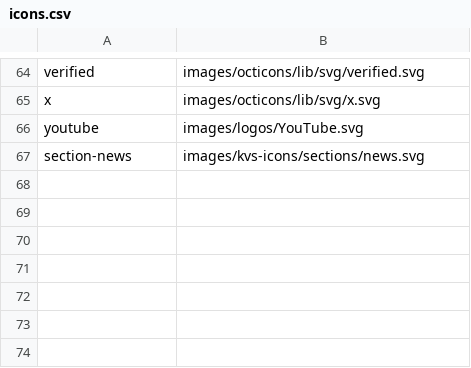
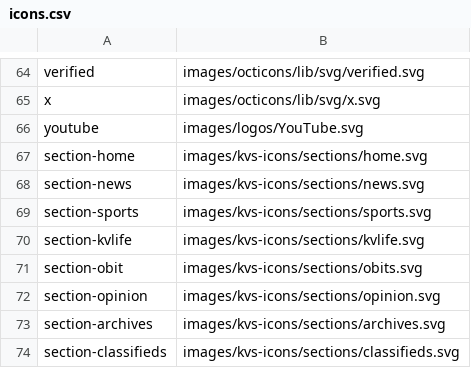
Before and after one commit to KVSun/kvsun.com, a CSV file: images/icons.csv, drawn as a sheet; only a part is shown, gaps mark what is left out.

Commit message:
Use new icons in kvs-icons

```diff
--- a/images/icons.csv
+++ b/images/icons.csv
@@ -66,2 +66,9 @@ x,images/octicons/lib/svg/x.svg
 youtube,images/logos/YouTube.svg
+section-home,images/kvs-icons/sections/home.svg
 section-news,images/kvs-icons/sections/news.svg
+section-sports,images/kvs-icons/sections/sports.svg
+section-kvlife,images/kvs-icons/sections/kvlife.svg
+section-obit,images/kvs-icons/sections/obits.svg
+section-opinion,images/kvs-icons/sections/opinion.svg
+section-archives,images/kvs-icons/sections/archives.svg
+section-classifieds,images/kvs-icons/sections/classifieds.svg
```
